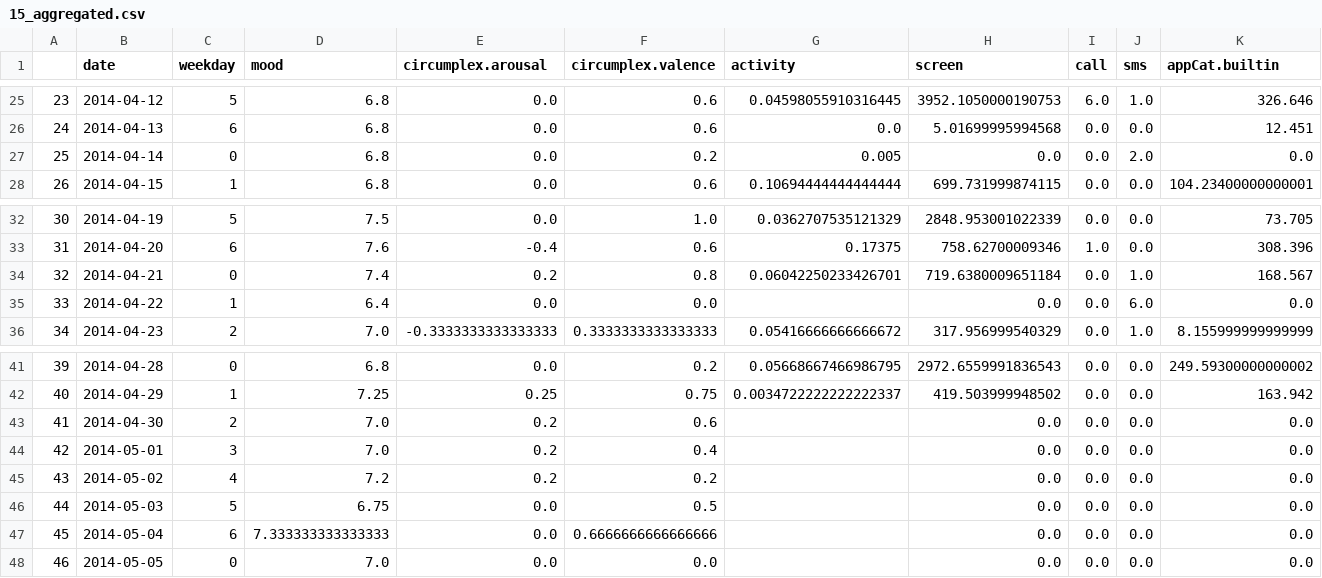
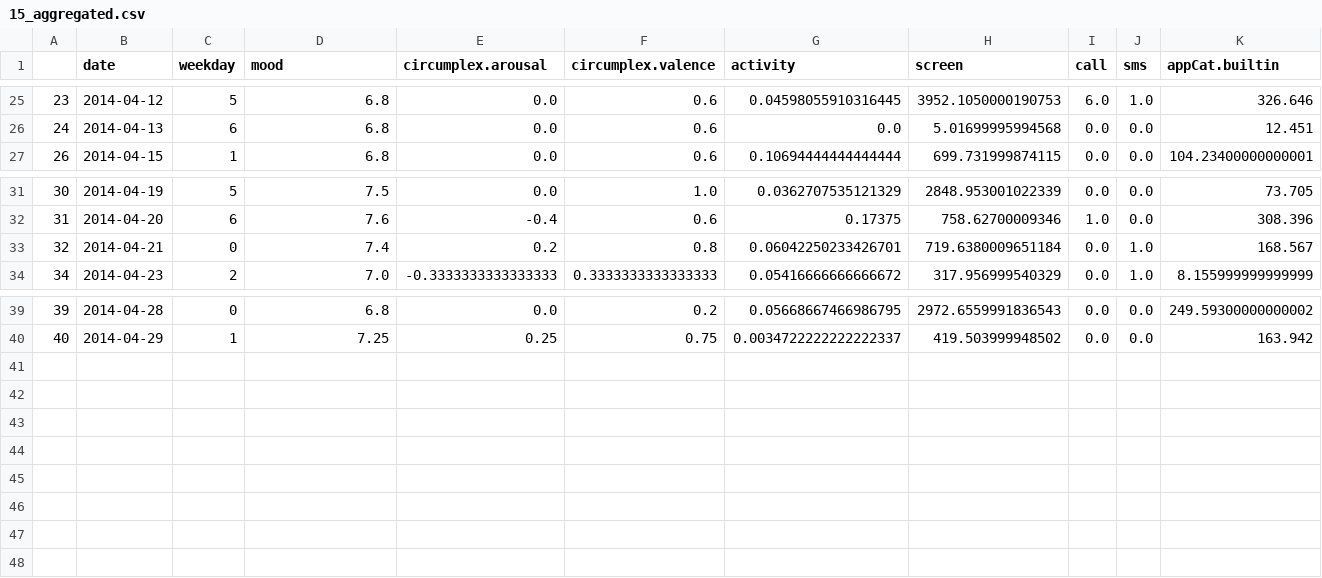
Before and after one commit to PaulHosek/DataMining, a CSV file: aggregated_individual_data/15_aggregated.csv, drawn as a sheet; only a part is shown, gaps mark what is left out; rows hold the shown columns only; the diff names each change by its address in the sheet, - before the commit and + after, or states it on an @@ line.

```diff
--- a/aggregated_individual_data/15_aggregated.csv
+++ b/aggregated_individual_data/15_aggregated.csv
-row 27: 25 | 2014-04-14 | 0 | 6.8 | 0.0 | 0.2 | 0.005 | 0.0 | 0.0 | 2.0 | 0.0
-row 35: 33 | 2014-04-22 | 1 | 6.4 | 0.0 | 0.0 |  | 0.0 | 0.0 | 6.0 | 0.0
-row 43: 41 | 2014-04-30 | 2 | 7.0 | 0.2 | 0.6 |  | 0.0 | 0.0 | 0.0 | 0.0
-row 44: 42 | 2014-05-01 | 3 | 7.0 | 0.2 | 0.4 |  | 0.0 | 0.0 | 0.0 | 0.0
-row 45: 43 | 2014-05-02 | 4 | 7.2 | 0.2 | 0.2 |  | 0.0 | 0.0 | 0.0 | 0.0
-row 46: 44 | 2014-05-03 | 5 | 6.75 | 0.0 | 0.5 |  | 0.0 | 0.0 | 0.0 | 0.0
-row 47: 45 | 2014-05-04 | 6 | 7.333333333333333 | 0.0 | 0.6666666666666666 |  | 0.0 | 0.0 | 0.0 | 0.0
-row 48: 46 | 2014-05-05 | 0 | 7.0 | 0.0 | 0.0 |  | 0.0 | 0.0 | 0.0 | 0.0
```
Also changed, not shown: aggregated_individual_data/0_aggregated.csv, aggregated_individual_data/13_aggregated.csv, 11 other files.
